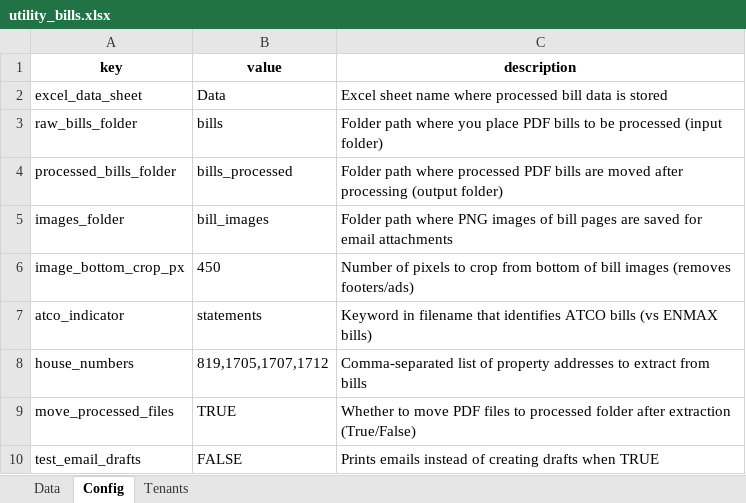
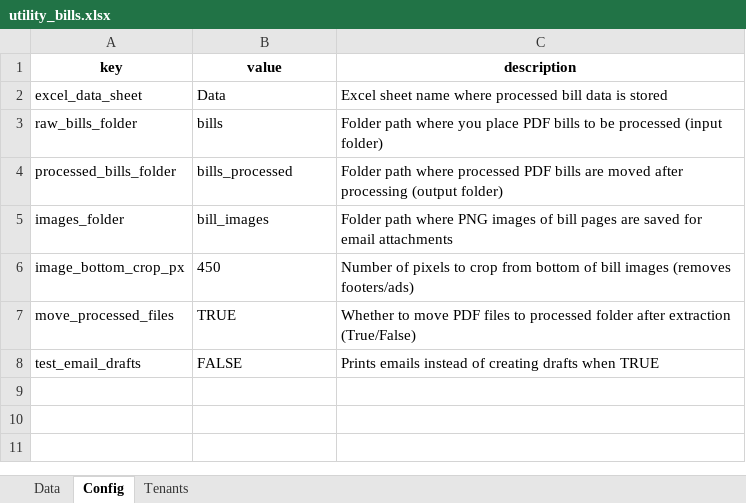
Before and after one commit to Programmer484/utility_bill_automation, an Excel workbook: utility_bills.xlsx, sheet Config, drawn as a sheet; values as stored, in another font and other column widths than the file's, no borders; the diff names each change by its address in the sheet, - before the commit and + after, or states it on an @@ line.

Commit message:
- update house number regex to use st and ave - use the first column of tenant sheet to determine house numbers

```diff
--- a/utility_bills.xlsx (sheet Config)
+++ b/utility_bills.xlsx (sheet Config)
-row 7: atco_indicator | statements | Keyword in filename that identifies ATCO bills (vs ENMAX bills)
-row 8: house_numbers | 819,1705,1707,1712 | Comma-separated list of property addresses to extract from bills
```
Also changed, not shown: sheet Data, sheet Tenants, 4 other files.
